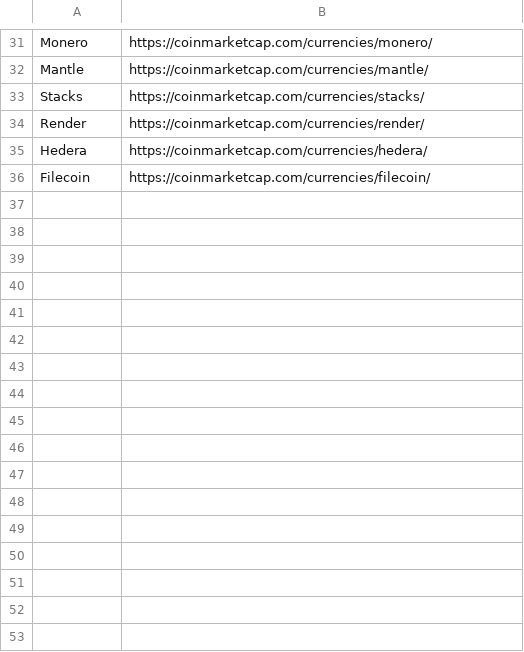
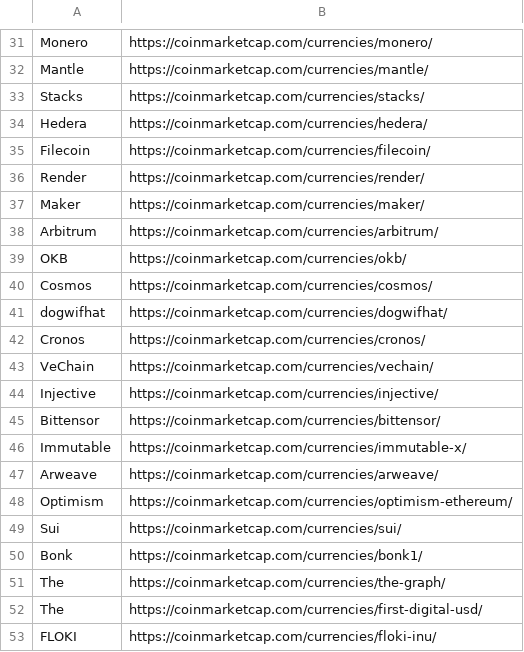
Before and after one commit to maximandreychuk/check_coins, a CSV file: coins.csv, drawn as a sheet; only a part is shown, gaps mark what is left out; the diff covers the shown part only.

```diff
--- a/coins.csv
+++ b/coins.csv
@@ -33,4 +33,21 @@ Mantle,https://coinmarketcap.com/currencies/mantle/
 Stacks,https://coinmarketcap.com/currencies/stacks/
-Render,https://coinmarketcap.com/currencies/render/
 Hedera,https://coinmarketcap.com/currencies/hedera/
 Filecoin,https://coinmarketcap.com/currencies/filecoin/
+Render,https://coinmarketcap.com/currencies/render/
+Maker,https://coinmarketcap.com/currencies/maker/
+Arbitrum,https://coinmarketcap.com/currencies/arbitrum/
+OKB,https://coinmarketcap.com/currencies/okb/
+Cosmos,https://coinmarketcap.com/currencies/cosmos/
+dogwifhat,https://coinmarketcap.com/currencies/dogwifhat/
+Cronos,https://coinmarketcap.com/currencies/cronos/
+VeChain,https://coinmarketcap.com/currencies/vechain/
+Injective,https://coinmarketcap.com/currencies/injective/
+Bittensor,https://coinmarketcap.com/currencies/bittensor/
+Immutable,https://coinmarketcap.com/currencies/immutable-x/
+Arweave,https://coinmarketcap.com/currencies/arweave/
+Optimism,https://coinmarketcap.com/currencies/optimism-ethereum/
+Sui,https://coinmarketcap.com/currencies/sui/
+Bonk,https://coinmarketcap.com/currencies/bonk1/
+The,https://coinmarketcap.com/currencies/the-graph/
+The,https://coinmarketcap.com/currencies/first-digital-usd/
+FLOKI,https://coinmarketcap.com/currencies/floki-inu/
```
Also changed, not shown: 48 added rows elsewhere in this file, 3 other files.
